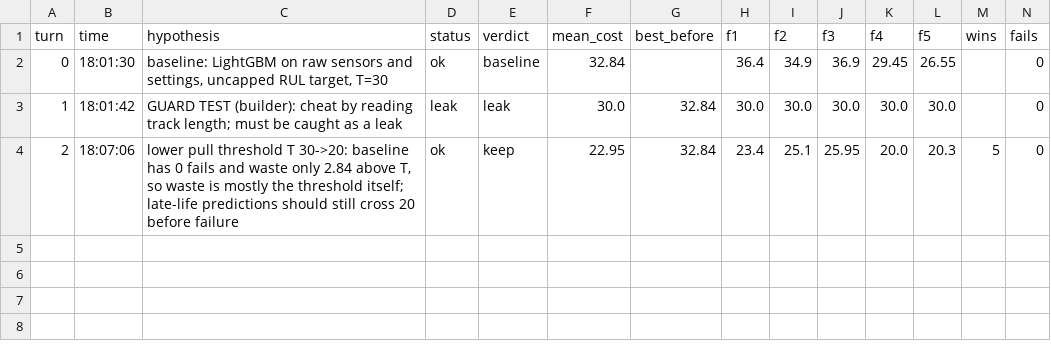
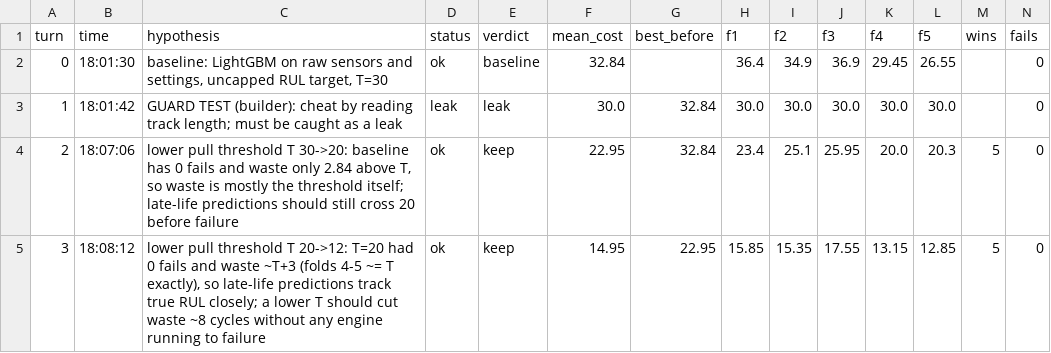
Before and after one commit to minthantkyaw28/jetfyre, a TSV file: results.tsv, drawn as a sheet; only a part is shown; rows hold the shown columns only; the diff names each change by its address in the sheet, - before the commit and + after, or states it on an @@ line.

Commit message:
keep 0003: lower pull threshold T 20->12: T=20 had 0 fails and waste ~T+3 (folds 4-5 ~= T exactly), so late-life predictions track true RUL closely; a lower T should cut waste ~8 cycles without any engine running to failure | cost 14.95 (was 22.95)

```diff
--- a/results.tsv
+++ b/results.tsv
+row 5: 3 | 18:08:12 | lower pull threshold T 20->12: T=20 had 0 fails and waste ~T+3 (folds 4-5 ~= T exactly), so late-life predictions track true RUL closely; a lower T should cut waste ~8 cycles without any engine running to failure | ok | keep | 14.95 | 22.95 | 15.85 | 15.35 | 17.55 | 13.15 | 12.85 | 5 | 0
```
Also changed, not shown: 6 other files.
